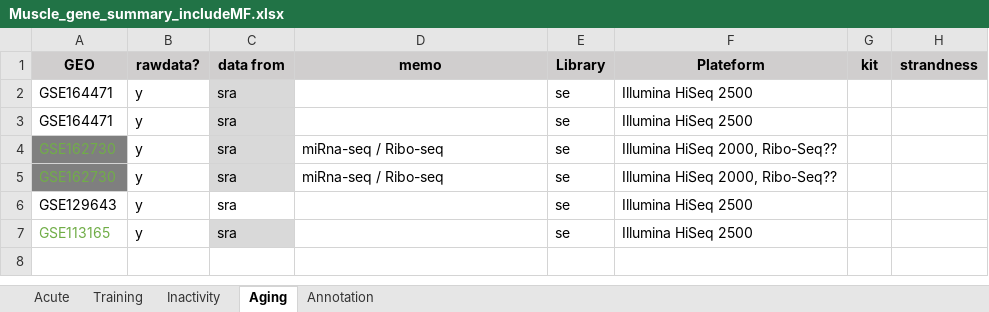
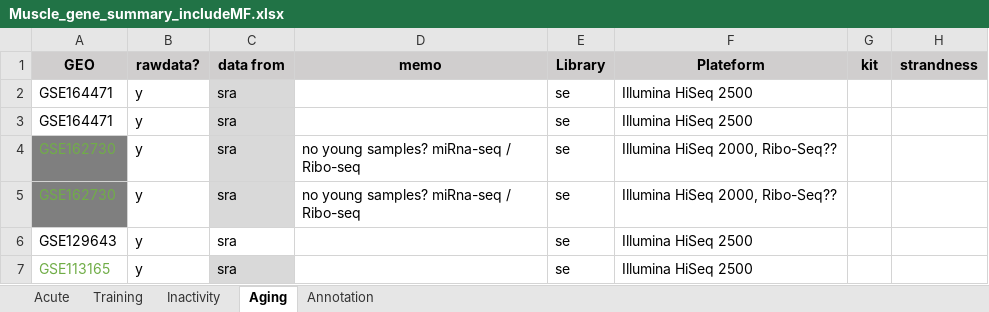
Before and after one commit to marencc/MetaAnalysisProject_Apr2021, an Excel workbook: Muscle_gene_summary_includeMF.xlsx, sheet Aging, drawn as a sheet; only a part is shown; values as stored, in another font and other column widths than the file's, no borders; the diff names each change by its address in the sheet, - before the commit and + after, or states it on an @@ line.

Commit message:
added memos to GSE162730 (aging): no young samples?

```diff
--- a/Muscle_gene_summary_includeMF.xlsx (sheet Aging)
+++ b/Muscle_gene_summary_includeMF.xlsx (sheet Aging)
-D4:D5 (memo): miRna-seq / Ribo-seq
+D4:D5 (memo): no young samples? miRna-seq / Ribo-seq
```
Also changed, not shown: 2 other files.
